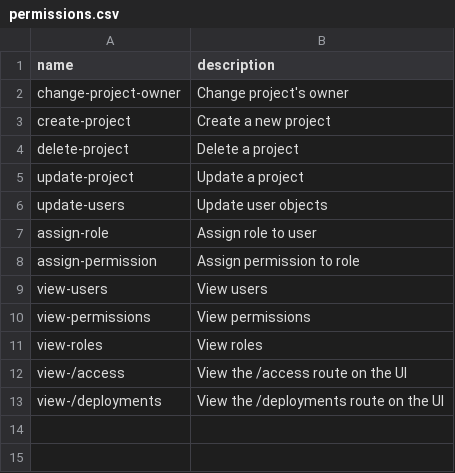
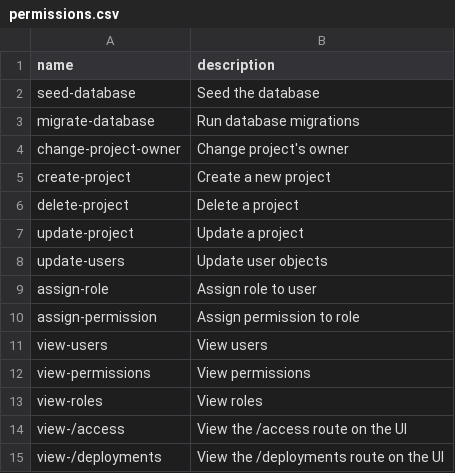
Before and after one commit to SAEON/national-climate-change-response-database, a CSV file: src/api/src/graphql/resolvers/mutations/seed-database/user-model/permissions.csv (was src/api/src/mssql/setup-db/authorization-seeds/permissions.csv), drawn as a sheet; the diff names each change by its address in the sheet, - before the commit and + after, or states it on an @@ line.

```diff
--- a/src/api/src/mssql/setup-db/authorization-seeds/permissions.csv
+++ b/src/api/src/graphql/resolvers/mutations/seed-database/user-model/permissions.csv
+row 2: seed-database | Seed the database
+row 3: migrate-database | Run database migrations
```
Also changed, not shown: src/api/src/graphql/resolvers/mutations/seed-database/user-model/roles-x-permissions.csv, 71 other files.
